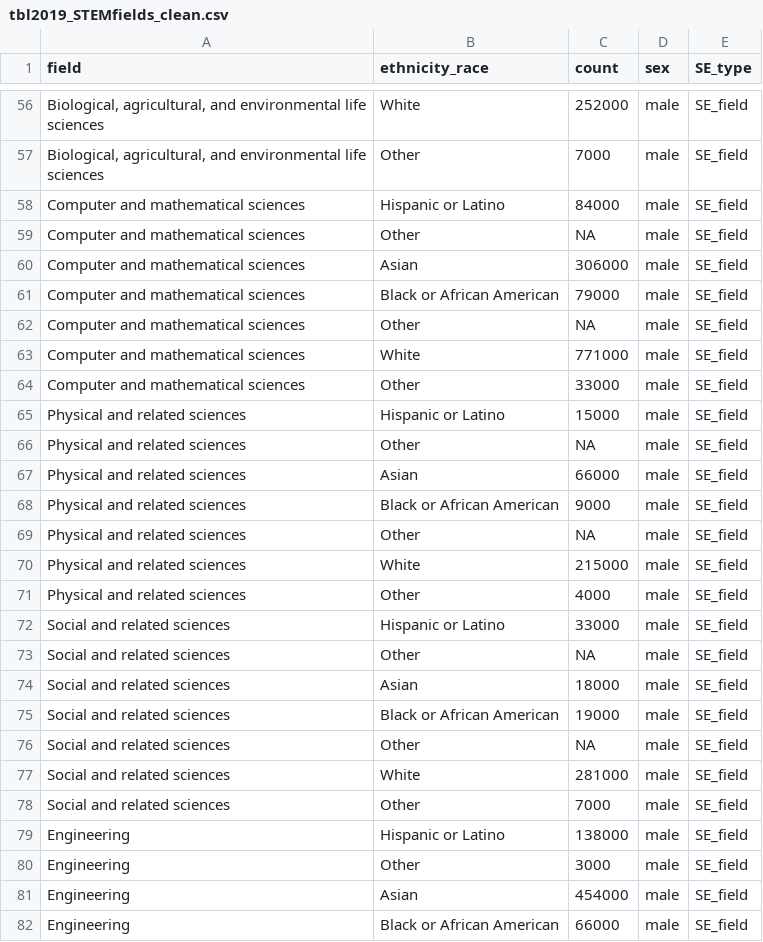
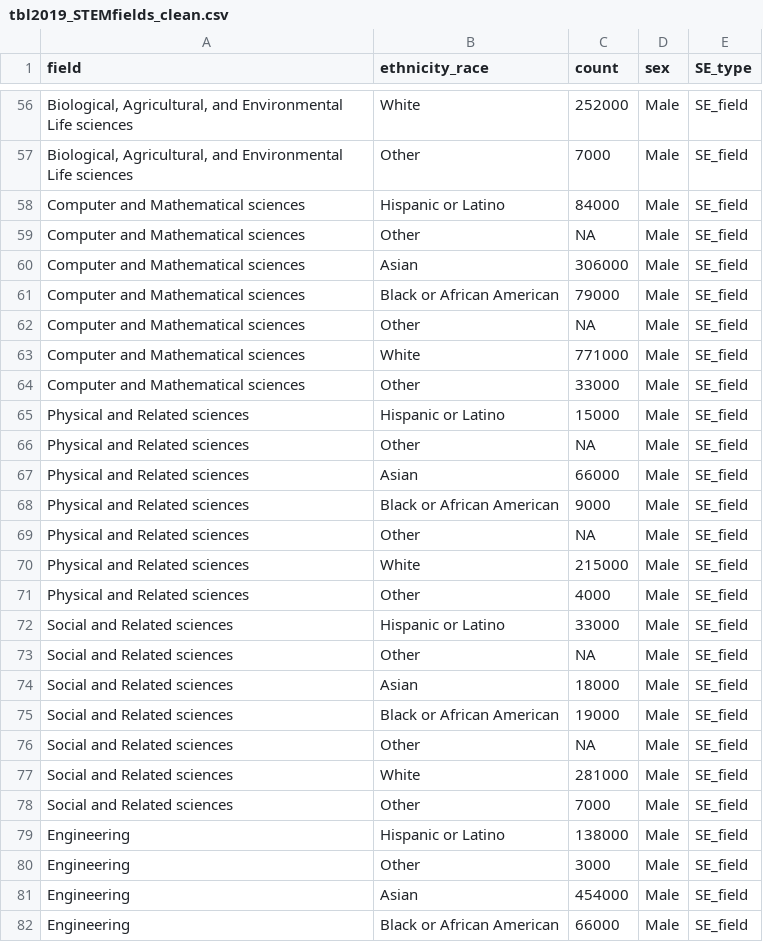
Before and after one commit to TLouise-Binnings/DataAnalysisProj, a CSV file: data-clean/tbl2019_STEMfields_clean.csv, drawn as a sheet; only a part is shown, gaps mark what is left out; the diff covers the shown part only; the diff names each change by its address in the sheet, - before the commit and + after, or states it on an @@ line.

```diff
--- a/data-clean/tbl2019_STEMfields_clean.csv
+++ b/data-clean/tbl2019_STEMfields_clean.csv
-A56:A57 (field): Biological, agricultural, and environmental life sciences
+A56:A57 (field): Biological, Agricultural, and Environmental Life sciences
-D56:D82 (sex): male
+D56:D82 (sex): Male
-A58:A64 (field): Computer and mathematical sciences
+A58:A64 (field): Computer and Mathematical sciences
-A65:A71 (field): Physical and related sciences
+A65:A71 (field): Physical and Related sciences
-A72:A78 (field): Social and related sciences
+A72:A78 (field): Social and Related sciences
```
Also changed, not shown: 132 edited cells elsewhere in this file, data-clean/tbl2023_DegreeType_Ethnicity.csv, data-clean/tbl2023_STEMfields_clean.csv, 2 other files.
